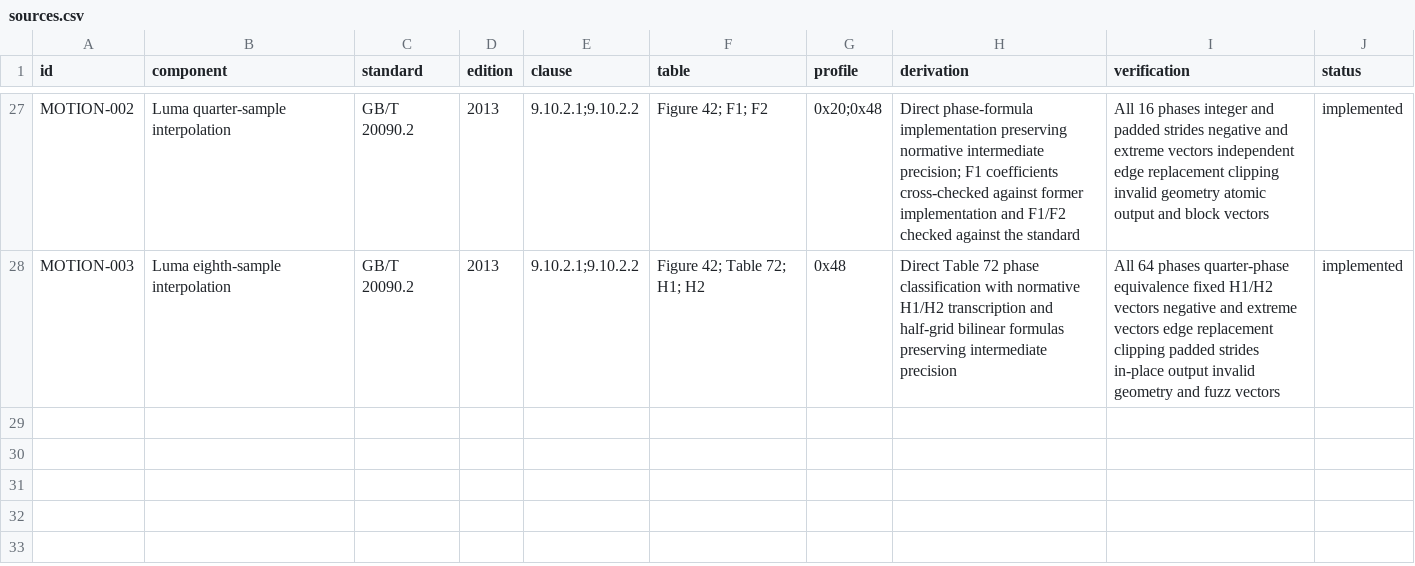
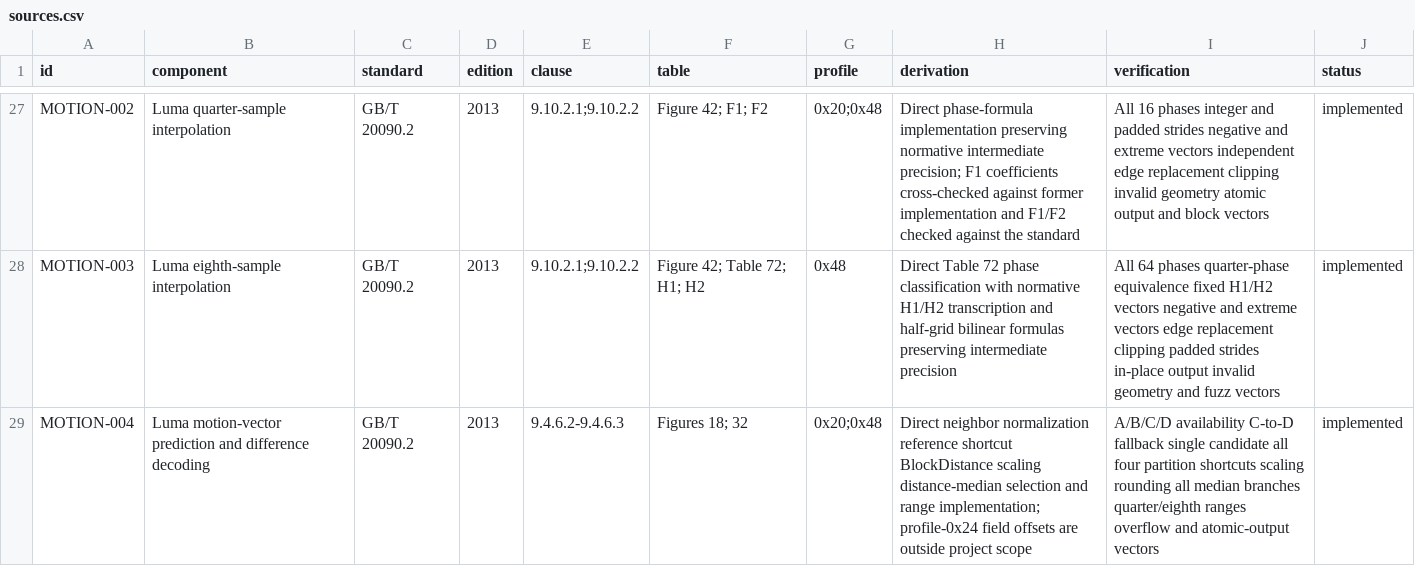
Before and after one commit to xeonliu/libcavs, a CSV file: docs/sources.csv, drawn as a sheet; only a part is shown, gaps mark what is left out; the diff names each change by its address in the sheet, - before the commit and + after, or states it on an @@ line.

Commit message:
Implement luma motion-vector prediction
Implement the profile-0x20/0x48 common 9.4.6 neighbor normalization, C-to-D fallback, partition shortcuts, BlockDistance scaling, distance-median selection, and motion-difference decoding. Preserve out-of-range intermediate predictors while enforcing the final quarter/eighth-sample range. Add focused branch, rounding, overflow, atomic-output, sanitizer, and fuzz coverage.

```diff
--- a/docs/sources.csv
+++ b/docs/sources.csv
+row 29: MOTION-004 | Luma motion-vector prediction and difference decoding | GB/T 20090.2 | 2013 | 9.4.6.2-9.4.6.3 | Figures 18; 32 | 0x20;0x48 | Direct neighbor normalization reference shortcut BlockDistance scaling distance-median selection and range implementation; profile-0x24 field offsets are outside project scope | A/B/C/D availability C-to-D fallback single candidate all four partition shortcuts scaling rounding all median branches quarter/eighth ranges overflow and atomic-output vectors | implemented
```
Also changed, not shown: 5 other files.
